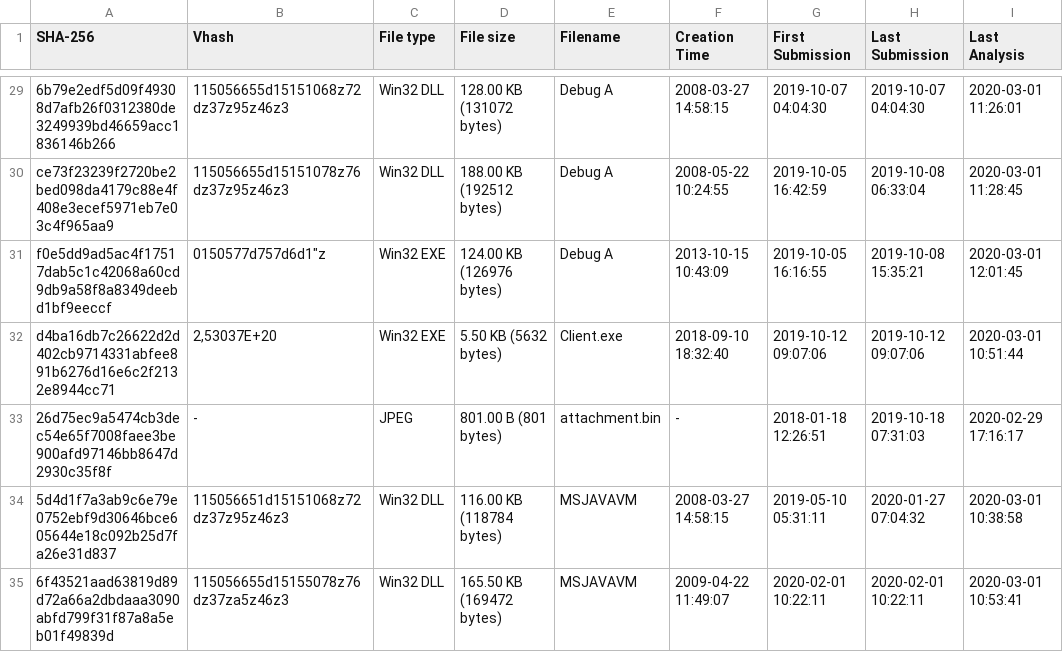
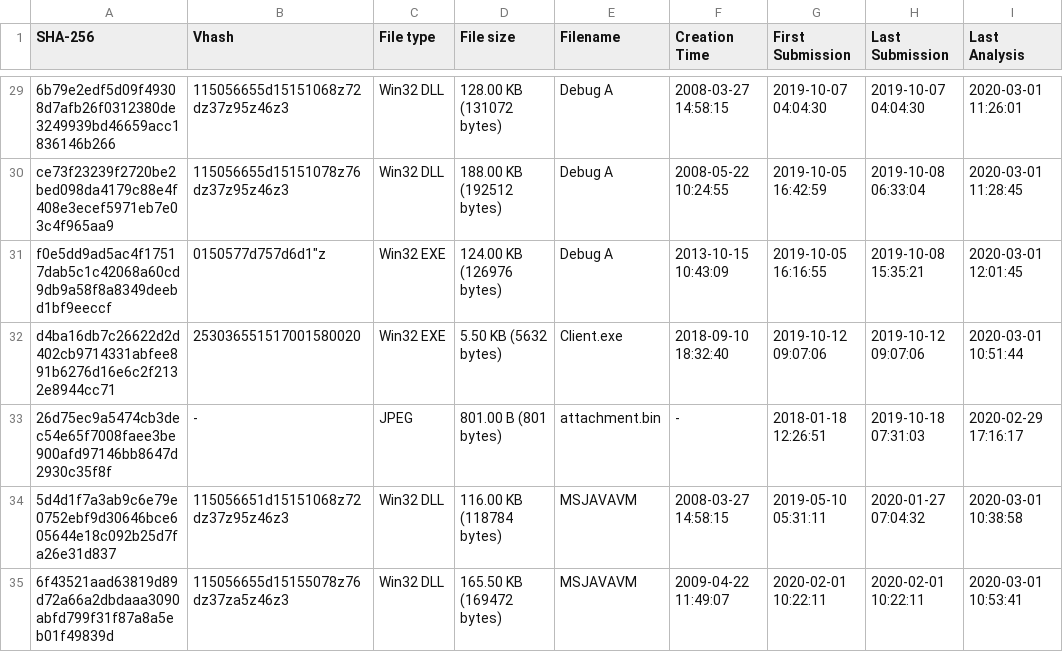
Before and after one commit to StrangerealIntel/DailyIOC, a CSV file: 2020-03-01/Turla_IOC.csv, drawn as a sheet; only a part is shown, gaps mark what is left out.

Commit message:
Update Turla_IOC.csv

```diff
--- a/2020-03-01/Turla_IOC.csv
+++ b/2020-03-01/Turla_IOC.csv
@@ -31,3 +31,3 @@
 "f0e5dd9ad5ac4f17517dab5c1c42068a60cd9db9a58f8a8349deebd1bf9eeccf","0150577d757d6d1""z","Win32 EXE","124.00 KB (126976 bytes)","Debug A","2013-10-15 10:43:09","2019-10-05 16:16:55","2019-10-08 15:35:21","2020-03-01 12:01:45"
-"d4ba16db7c26622d2d402cb9714331abfee891b6276d16e6c2f2132e8944cc71","2,53037E+20","Win32 EXE","5.50 KB (5632 bytes)","Client.exe","2018-09-10 18:32:40","2019-10-12 09:07:06","2019-10-12 09:07:06","2020-03-01 10:51:44"
+"d4ba16db7c26622d2d402cb9714331abfee891b6276d16e6c2f2132e8944cc71","253036551517001580020","Win32 EXE","5.50 KB (5632 bytes)","Client.exe","2018-09-10 18:32:40","2019-10-12 09:07:06","2019-10-12 09:07:06","2020-03-01 10:51:44"
 "26d75ec9a5474cb3dec54e65f7008faee3be900afd97146bb8647d2930c35f8f","-","JPEG","801.00 B (801 bytes)","attachment.bin","-","2018-01-18 12:26:51","2019-10-18 07:31:03","2020-02-29 17:16:17"
```
